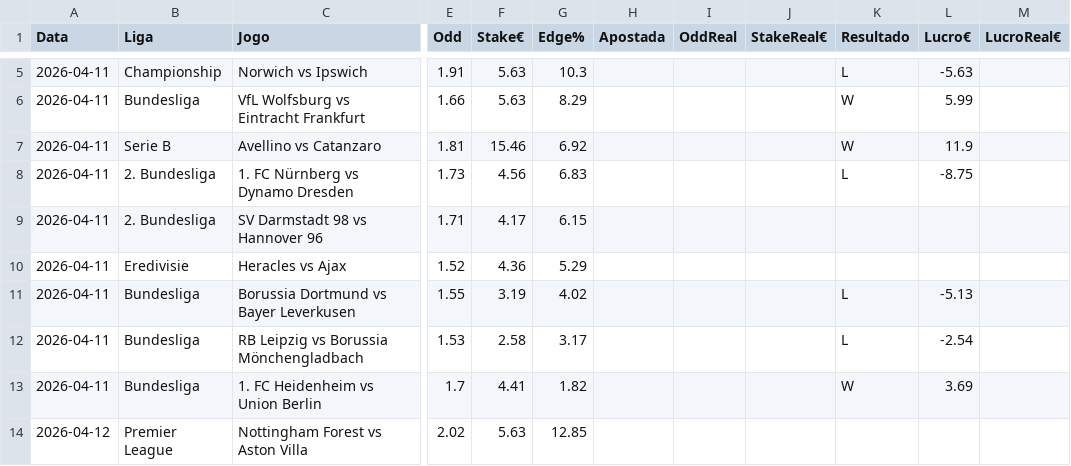
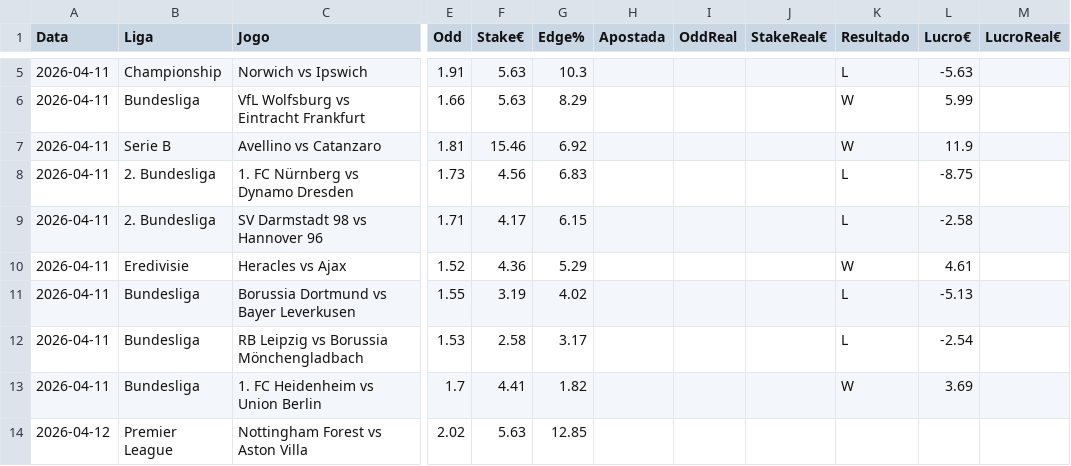
Before and after one commit to jorgepita/apostas-over-futebol, a CSV file: picks_hoje_simplificado.csv, drawn as a sheet; only a part is shown, gaps mark what is left out; the diff names each change by its address in the sheet, - before the commit and + after, or states it on an @@ line.

Commit message:
Update picks_hoje_simplificado.csv (2026-04-11T22:30:24.904415+00:00Z)

```diff
--- a/picks_hoje_simplificado.csv
+++ b/picks_hoje_simplificado.csv
-K9 (Resultado): (empty)
+K9 (Resultado): L
-L9 (Lucro€): (empty)
+L9 (Lucro€): -2.58
-K10 (Resultado): (empty)
+K10 (Resultado): W
-L10 (Lucro€): (empty)
+L10 (Lucro€): 4.61
```
